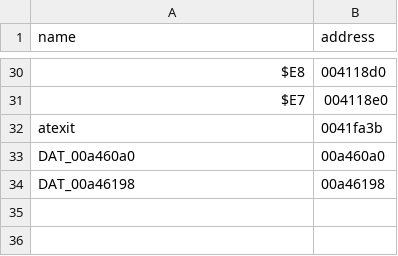
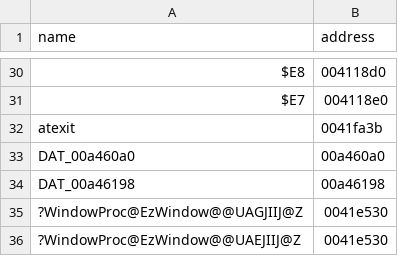
Before and after one commit to Tenome/Typing-Space-Harrier-Decompilation, a TSV file: config/symbols_X.tsv, drawn as a sheet; only a part is shown, gaps mark what is left out.

```diff
--- a/config/symbols_X.tsv
+++ b/config/symbols_X.tsv
@@ -34 +34,3 @@ DAT_00a460a0	00a460a0
 DAT_00a46198	00a46198
+?WindowProc@EzWindow@@UAGJIIJ@Z	0041e530
+?WindowProc@EzWindow@@UAEJIIJ@Z	0041e530
```
Also changed, not shown: 4 other files.
